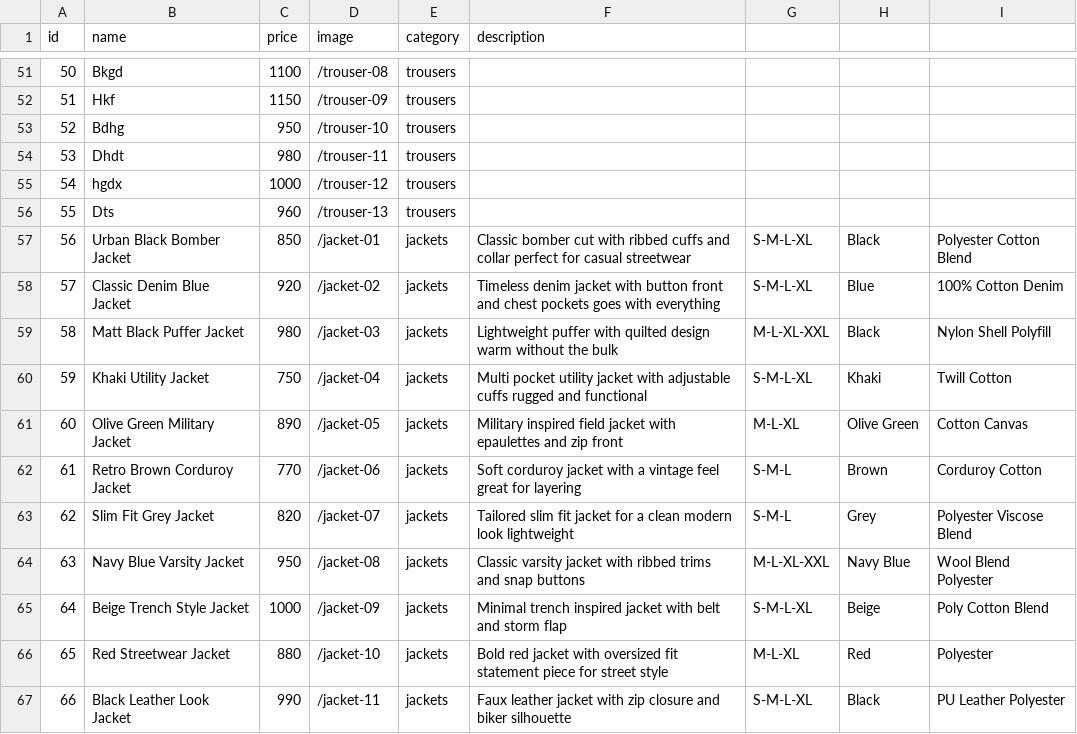
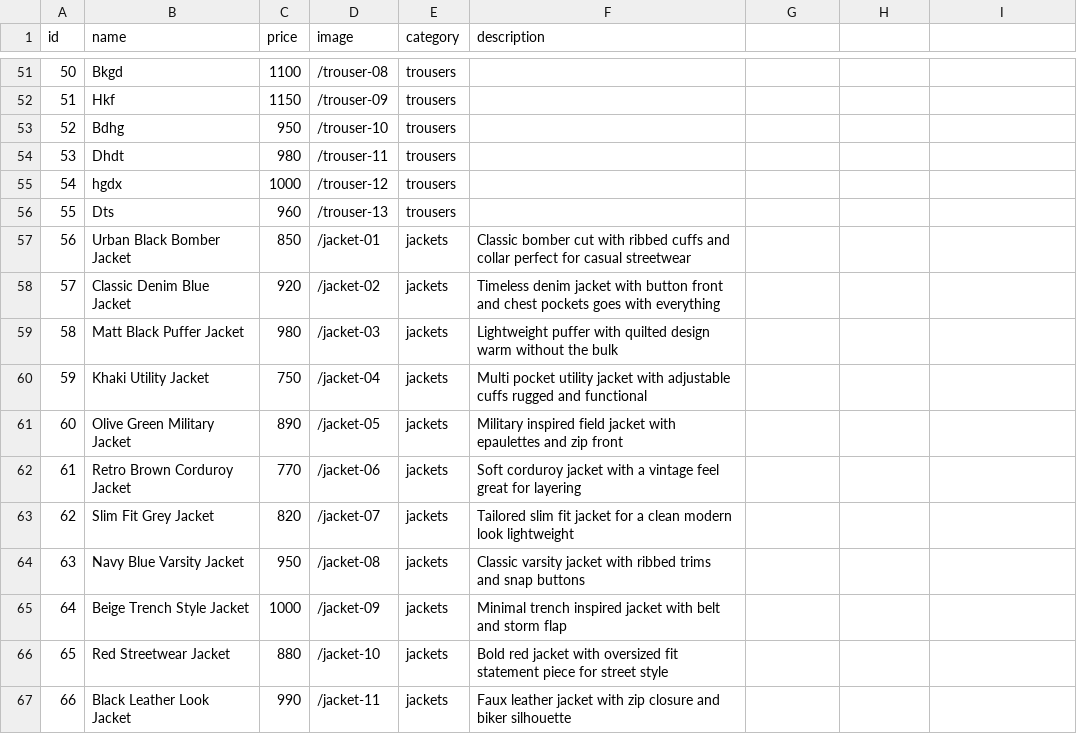
Before and after one commit to victornzoka8-bot/Ikuthu-collections, a CSV file: data/products.csv, drawn as a sheet; only a part is shown, gaps mark what is left out; the diff covers the shown part only.

Commit message:
Update products.csv now

```diff
--- a/data/products.csv
+++ b/data/products.csv
@@ -56,12 +56,12 @@ id,name,price,image,category,description
 55,Dts,960,/trouser-13,trousers
-56,Urban Black Bomber Jacket,850,/jacket-01,jackets,"Classic bomber cut with ribbed cuffs and collar perfect for casual streetwear",S-M-L-XL,Black,Polyester Cotton Blend
-57,Classic Denim Blue Jacket,920,/jacket-02,jackets,"Timeless denim jacket with button front and chest pockets goes with everything",S-M-L-XL,Blue,100% Cotton Denim
-58,Matt Black Puffer Jacket,980,/jacket-03,jackets,"Lightweight puffer with quilted design warm without the bulk",M-L-XL-XXL,Black,Nylon Shell Polyfill
-59,Khaki Utility Jacket,750,/jacket-04,jackets,"Multi pocket utility jacket with adjustable cuffs rugged and functional",S-M-L-XL,Khaki,Twill Cotton
-60,Olive Green Military Jacket,890,/jacket-05,jackets,"Military inspired field jacket with epaulettes and zip front",M-L-XL,Olive Green,Cotton Canvas
-61,Retro Brown Corduroy Jacket,770,/jacket-06,jackets,"Soft corduroy jacket with a vintage feel great for layering",S-M-L,Brown,Corduroy Cotton
-62,Slim Fit Grey Jacket,820,/jacket-07,jackets,"Tailored slim fit jacket for a clean modern look lightweight",S-M-L,Grey,Polyester Viscose Blend
-63,Navy Blue Varsity Jacket,950,/jacket-08,jackets,"Classic varsity jacket with ribbed trims and snap buttons",M-L-XL-XXL,Navy Blue,Wool Blend Polyester
-64,Beige Trench Style Jacket,1000,/jacket-09,jackets,"Minimal trench inspired jacket with belt and storm flap",S-M-L-XL,Beige,Poly Cotton Blend
-65,Red Streetwear Jacket,880,/jacket-10,jackets,"Bold red jacket with oversized fit statement piece for street style",M-L-XL,Red,Polyester
-66,Black Leather Look Jacket,990,/jacket-11,jackets,"Faux leather jacket with zip closure and biker silhouette",S-M-L-XL,Black,PU Leather Polyester
+56,Urban Black Bomber Jacket,850,/jacket-01,jackets,"Classic bomber cut with ribbed cuffs and collar perfect for casual streetwear"
+57,Classic Denim Blue Jacket,920,/jacket-02,jackets,"Timeless denim jacket with button front and chest pockets goes with everything"
+58,Matt Black Puffer Jacket,980,/jacket-03,jackets,"Lightweight puffer with quilted design warm without the bulk"
+59,Khaki Utility Jacket,750,/jacket-04,jackets,"Multi pocket utility jacket with adjustable cuffs rugged and functional"
+60,Olive Green Military Jacket,890,/jacket-05,jackets,"Military inspired field jacket with epaulettes and zip front"
+61,Retro Brown Corduroy Jacket,770,/jacket-06,jackets,"Soft corduroy jacket with a vintage feel great for layering"
+62,Slim Fit Grey Jacket,820,/jacket-07,jackets,"Tailored slim fit jacket for a clean modern look lightweight"
+63,Navy Blue Varsity Jacket,950,/jacket-08,jackets,"Classic varsity jacket with ribbed trims and snap buttons"
+64,Beige Trench Style Jacket,1000,/jacket-09,jackets,"Minimal trench inspired jacket with belt and storm flap"
+65,Red Streetwear Jacket,880,/jacket-10,jackets,"Bold red jacket with oversized fit statement piece for street style"
+66,Black Leather Look Jacket,990,/jacket-11,jackets,"Faux leather jacket with zip closure and biker silhouette"
```
Also changed, not shown: 30 edited cells elsewhere in this file.
